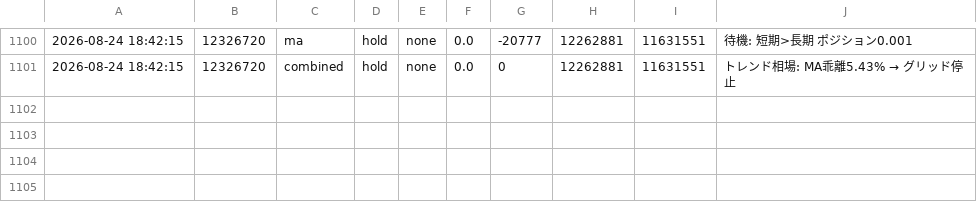
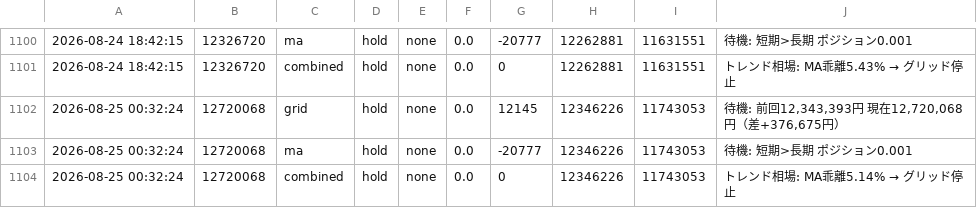
Before and after one commit to horizontalwing/btc-sim, a CSV file: logs/simulation_log.csv, drawn as a sheet; only a part is shown, gaps mark what is left out.

```diff
--- a/logs/simulation_log.csv
+++ b/logs/simulation_log.csv
@@ -1101 +1101,4 @@
 2026-08-24 18:42:15,12326720,combined,hold,none,0.0,0,12262881,11631551,トレンド相場: MA乖離5.43% → グリッド停止
+2026-08-25 00:32:24,12720068,grid,hold,none,0.0,12145,12346226,11743053,"待機: 前回12,343,393円 現在12,720,068円（差+376,675円）"
+2026-08-25 00:32:24,12720068,ma,hold,none,0.0,-20777,12346226,11743053,待機: 短期>長期 ポジション0.001
+2026-08-25 00:32:24,12720068,combined,hold,none,0.0,0,12346226,11743053,トレンド相場: MA乖離5.14% → グリッド停止
```
Also changed, not shown: 1 other file.
